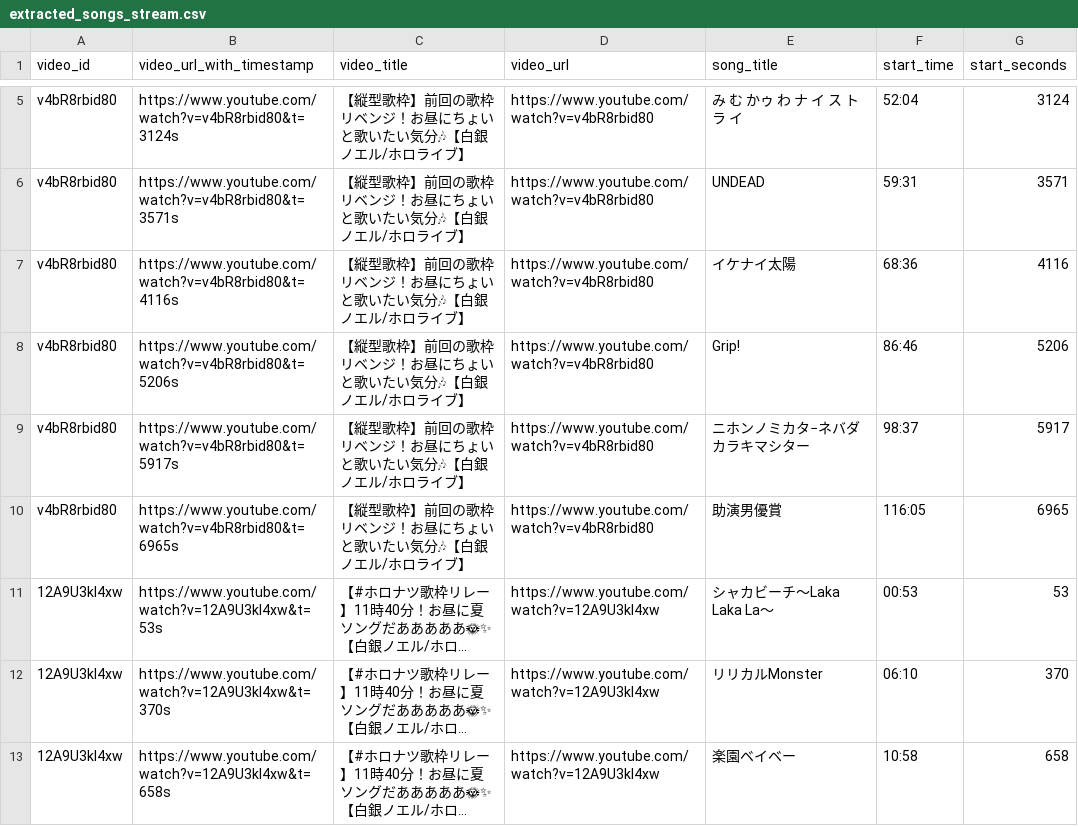
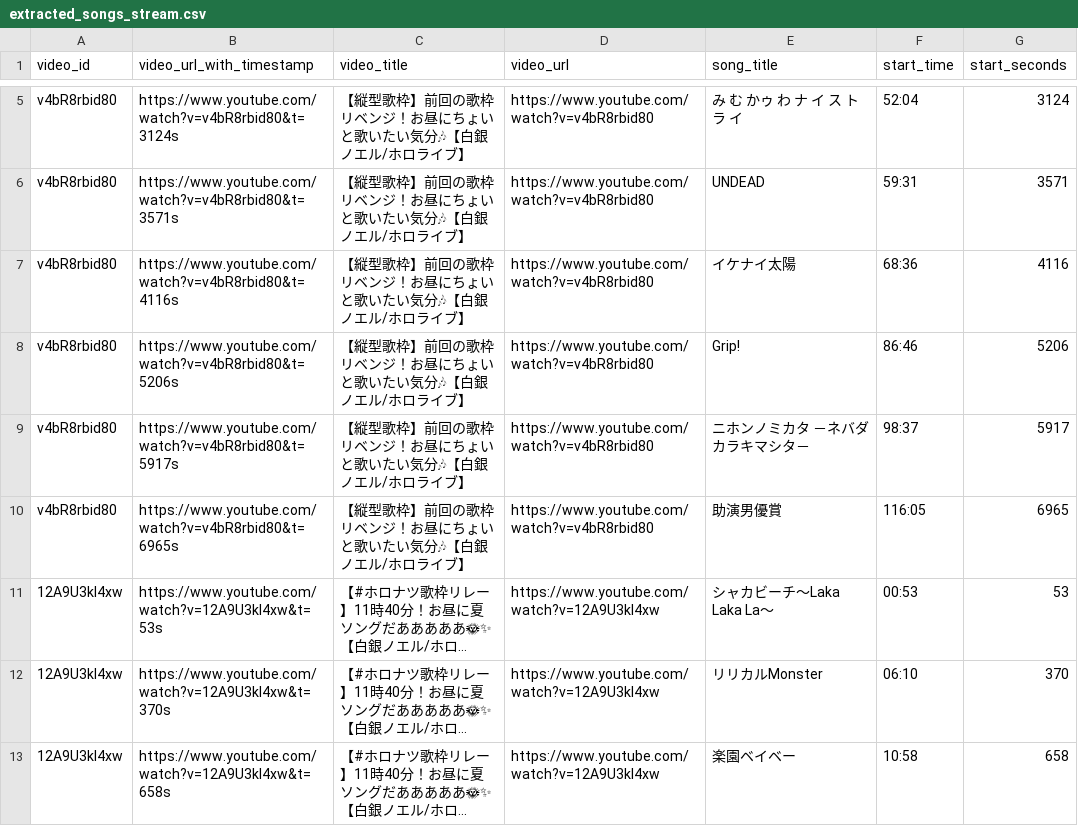
Before and after one commit to wtnb-yk/shirogane-holy-knights, a CSV file: tools/data/extracted_songs_stream.csv, drawn as a sheet; only a part is shown, gaps mark what is left out; long unchanged cells end in ….

Commit message:
fix: correct song title formatting in extracted_songs_stream.csv

```diff
--- a/tools/data/extracted_songs_stream.csv
+++ b/tools/data/extracted_songs_stream.csv
@@ -8,3 +8,3 @@ v4bR8rbid80,https://www.youtube.com/watch?v=v4bR8rbid80&t=4116s,【縦型歌枠
 v4bR8rbid80,https://www.youtube.com/watch?v=v4bR8rbid80&t=5206s,【縦型歌枠】前回の歌枠リベンジ！お昼にちょいと歌いたい気分🎶【白銀ノエル/ホロライブ】,https://www.youtube.com/watch?v=v4bR8rbid80,Grip!,86:46,5206
-v4bR8rbid80,https://www.youtube.com/watch?v=v4bR8rbid80&t=5917s,【縦型歌枠】前回の歌枠リベンジ！お昼にちょいと歌いたい気分🎶【白銀ノエル/ホロライブ】,https://www.youtube.com/watch?v=v4bR8rbid80,ニホンノミカタ−ネバダカラキマシター,98:37,5917
+v4bR8rbid80,https://www.youtube.com/watch?v=v4bR8rbid80&t=5917s,【縦型歌枠】前回の歌枠リベンジ！お昼にちょいと歌いたい気分🎶【白銀ノエル/ホロライブ】,https://www.youtube.com/watch?v=v4bR8rbid80,ニホンノミカタ －ネバダカラキマシタ－,98:37,5917
 v4bR8rbid80,https://www.youtube.com/watch?v=v4bR8rbid80&t=6965s,【縦型歌枠】前回の歌枠リベンジ！お昼にちょいと歌いたい気分🎶【白銀ノエル/ホロライブ】,https://www.youtube.com/watch?v=v4bR8rbid80,助演男優賞,116:05,6965
```
